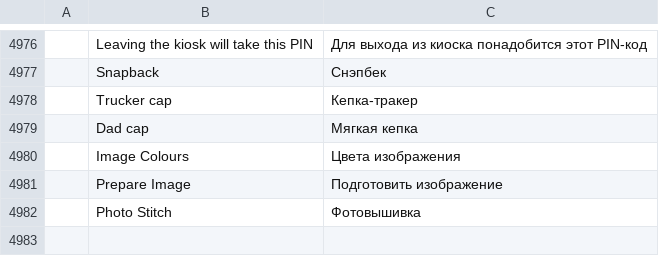
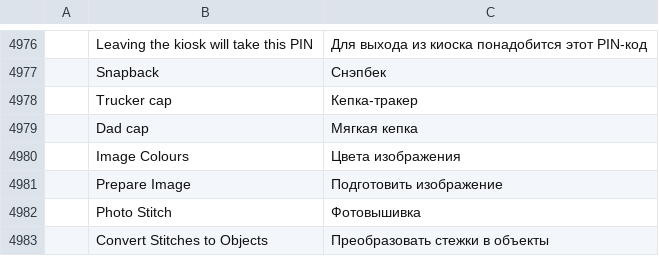
Before and after one commit to SiteSentrix/StitchFoundry, a TSV file: crates/ui-egui/src/i18n/ru.tsv, drawn as a sheet; only a part is shown, gaps mark what is left out; the diff names each change by its address in the sheet, - before the commit and + after, or states it on an @@ line.

```diff
--- a/crates/ui-egui/src/i18n/ru.tsv
+++ b/crates/ui-egui/src/i18n/ru.tsv
+row 4983:  | Convert Stitches to Objects | Преобразовать стежки в объекты
```
Also changed, not shown: crates/ui-egui/src/i18n/de.tsv, crates/ui-egui/src/i18n/es.tsv, 14 other files.
